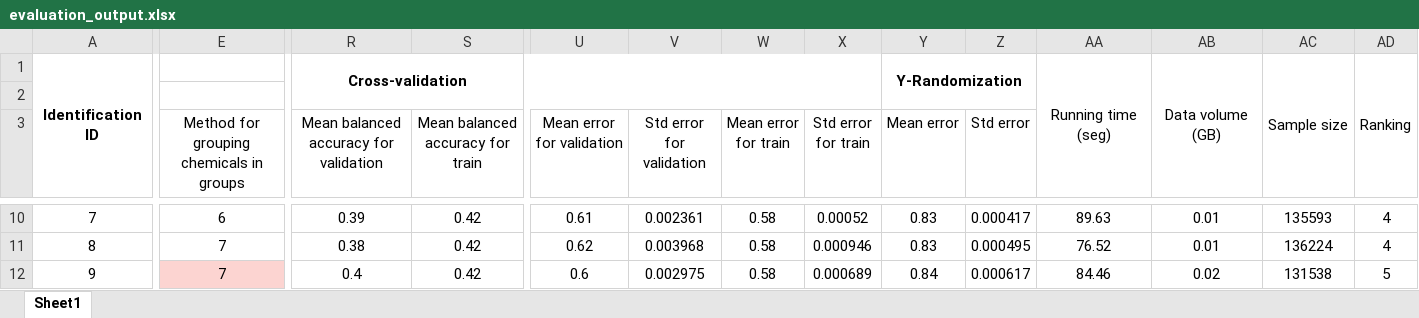
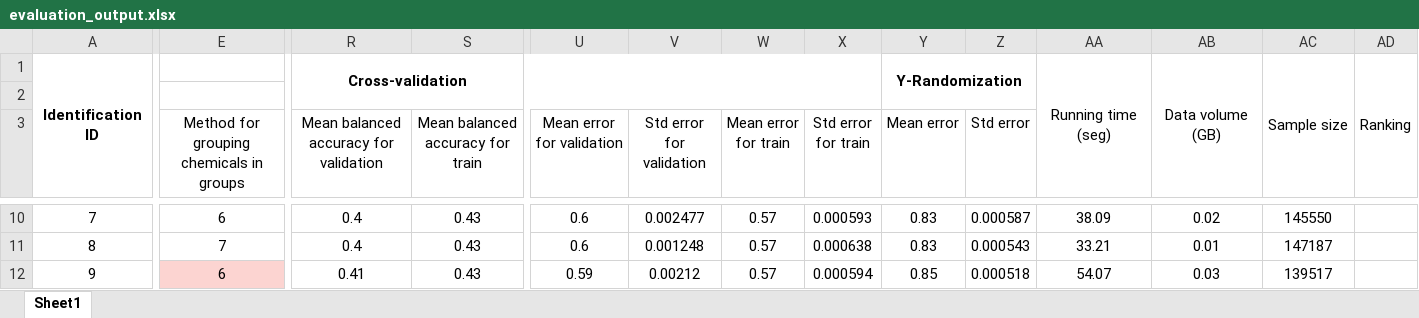
Before and after one commit to jodhernandezbe/PRTR_transfers, an Excel workbook: data_driven/modeling/output/evaluation_output.xlsx, sheet Sheet1, drawn as a sheet; only a part is shown, gaps mark what is left out; values as stored, in another font and other column widths than the file's, no borders; the diff covers the shown part only; the diff names each change by its address in the sheet, - before the commit and + after, or states it on an @@ line.

```diff
--- a/data_driven/modeling/output/evaluation_output.xlsx (sheet Sheet1)
+++ b/data_driven/modeling/output/evaluation_output.xlsx (sheet Sheet1)
-R10: 0.39
+R10: 0.4
-S10:S12 (Mean balanced accuracy for train): 0.42
+S10:S12 (Mean balanced accuracy for train): 0.43
-U10 (Mean error for validation): 0.61
+U10 (Mean error for validation): 0.6
-V10 (Std error for validation): 0.002361
+V10 (Std error for validation): 0.002477
-W10:W12 (Mean error for train): 0.58
+W10:W12 (Mean error for train): 0.57
-X10 (Std error for train): 0.00052
+X10 (Std error for train): 0.000593
-Z10 (Std error): 0.000417
+Z10 (Std error): 0.000587
-AA10: 89.63
+AA10: 38.09
-AB10: 0.01
+AB10: 0.02
-AC10: 135593
+AC10: 145550
-AD10:AD11: 4
+AD10:AD11: (empty)
-R11: 0.38
+R11: 0.4
-U11 (Mean error for validation): 0.62
+U11 (Mean error for validation): 0.6
-V11 (Std error for validation): 0.003968
+V11 (Std error for validation): 0.001248
-X11 (Std error for train): 0.000946
+X11 (Std error for train): 0.000638
-Z11 (Std error): 0.000495
+Z11 (Std error): 0.000543
-AA11: 76.52
+AA11: 33.21
-AC11: 136224
+AC11: 147187
-E12: 7
+E12: 6
-R12: 0.4
+R12: 0.41
-U12 (Mean error for validation): 0.6
+U12 (Mean error for validation): 0.59
-V12 (Std error for validation): 0.002975
+V12 (Std error for validation): 0.00212
-X12 (Std error for train): 0.000689
+X12 (Std error for train): 0.000594
-Y12 (Mean error): 0.84
+Y12 (Mean error): 0.85
-Z12 (Std error): 0.000617
+Z12 (Std error): 0.000518
-AA12: 84.46
+AA12: 54.07
-AB12: 0.02
+AB12: 0.03
-AC12: 131538
+AC12: 139517
-AD12: 5
+AD12: (empty)
```
Also changed, not shown: 240 edited cells elsewhere in this sheet, 8 other files.
